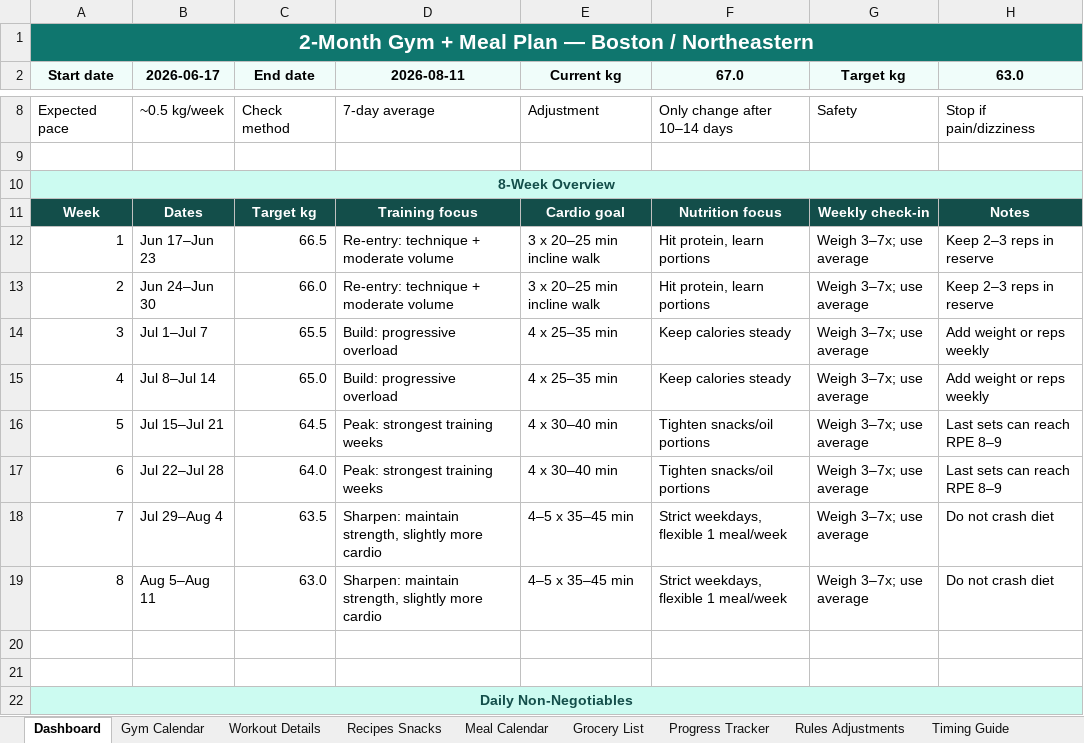
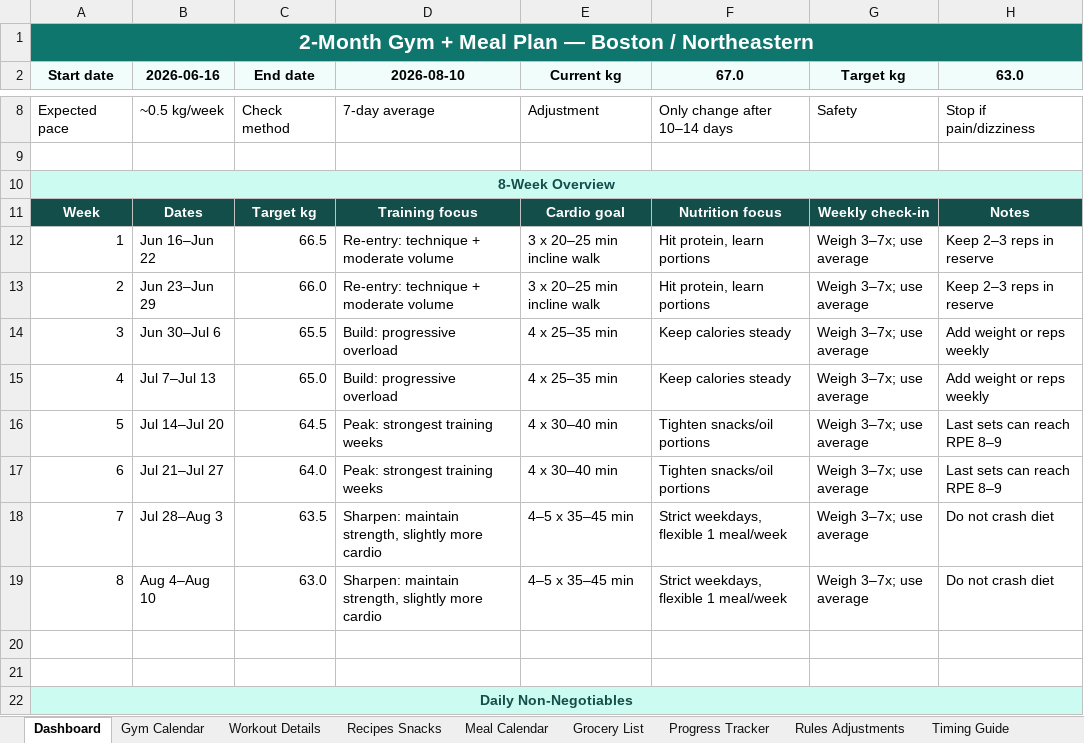
Before and after one commit to ArmenMkrtumyan/workout-plan, an Excel workbook: Armen_2_Month_Gym_Meal_Plan_With_Timing.xlsx, sheet Dashboard, drawn as a sheet; only a part is shown, gaps mark what is left out; values as stored, in another font and other column widths than the file's, no borders; the diff names each change by its address in the sheet, - before the commit and + after, or states it on an @@ line.

```diff
--- a/Armen_2_Month_Gym_Meal_Plan_With_Timing.xlsx (sheet Dashboard)
+++ b/Armen_2_Month_Gym_Meal_Plan_With_Timing.xlsx (sheet Dashboard)
-B2: 2026-06-17
+B2: 2026-06-16
-D2: 2026-08-11
+D2: 2026-08-10
-B12 (2026-06-16): Jun 17–Jun 23
+B12 (2026-06-16): Jun 16–Jun 22
-B13 (2026-06-16): Jun 24–Jun 30
+B13 (2026-06-16): Jun 23–Jun 29
-B14 (2026-06-16): Jul 1–Jul 7
+B14 (2026-06-16): Jun 30–Jul 6
-B15 (2026-06-16): Jul 8–Jul 14
+B15 (2026-06-16): Jul 7–Jul 13
-B16 (2026-06-16): Jul 15–Jul 21
+B16 (2026-06-16): Jul 14–Jul 20
-B17 (2026-06-16): Jul 22–Jul 28
+B17 (2026-06-16): Jul 21–Jul 27
-B18 (2026-06-16): Jul 29–Aug 4
+B18 (2026-06-16): Jul 28–Aug 3
-B19 (2026-06-16): Aug 5–Aug 11
+B19 (2026-06-16): Aug 4–Aug 10
```
Also changed, not shown: sheet Gym Calendar, sheet Progress Tracker, sheet Meal Calendar, 1 other file.
